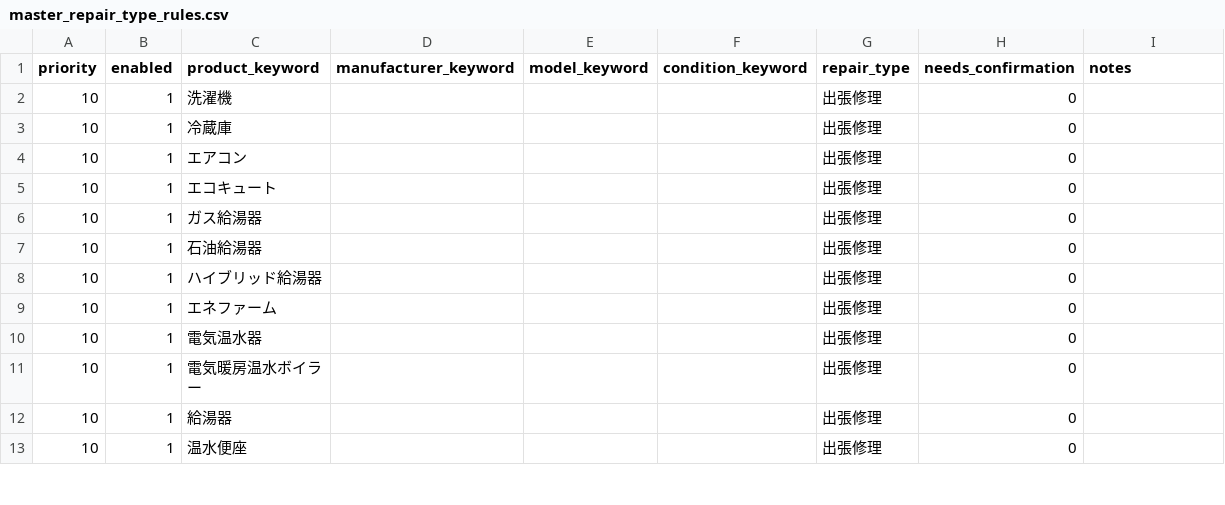
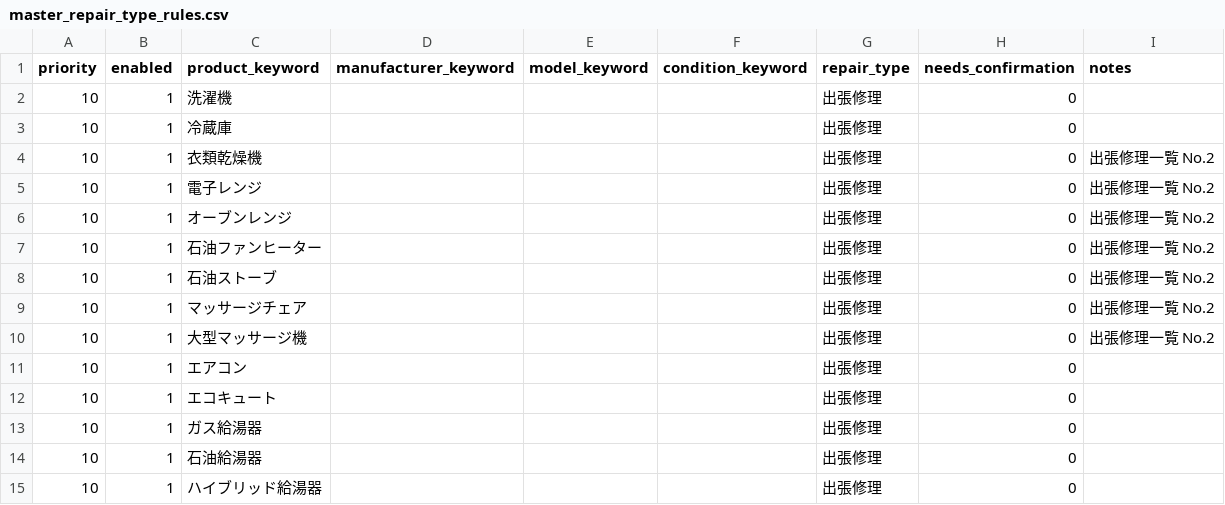
Before and after one commit to shigeki2026-tech/WRT-helpr, a CSV file: data/master_repair_type_rules.csv, drawn as a sheet; only a part is shown; the shorter side is filled out with more unchanged rows.

```diff
--- a/data/master_repair_type_rules.csv
+++ b/data/master_repair_type_rules.csv
@@ -3,2 +3,9 @@
 10,1,冷蔵庫,,,,出張修理,0,
+10,1,衣類乾燥機,,,,出張修理,0,出張修理一覧 No.2
+10,1,電子レンジ,,,,出張修理,0,出張修理一覧 No.2
+10,1,オーブンレンジ,,,,出張修理,0,出張修理一覧 No.2
+10,1,石油ファンヒーター,,,,出張修理,0,出張修理一覧 No.2
+10,1,石油ストーブ,,,,出張修理,0,出張修理一覧 No.2
+10,1,マッサージチェア,,,,出張修理,0,出張修理一覧 No.2
+10,1,大型マッサージ機,,,,出張修理,0,出張修理一覧 No.2
 10,1,エアコン,,,,出張修理,0,
```
Also changed, not shown: data/master_vendor_rules.csv, 1 other file.
